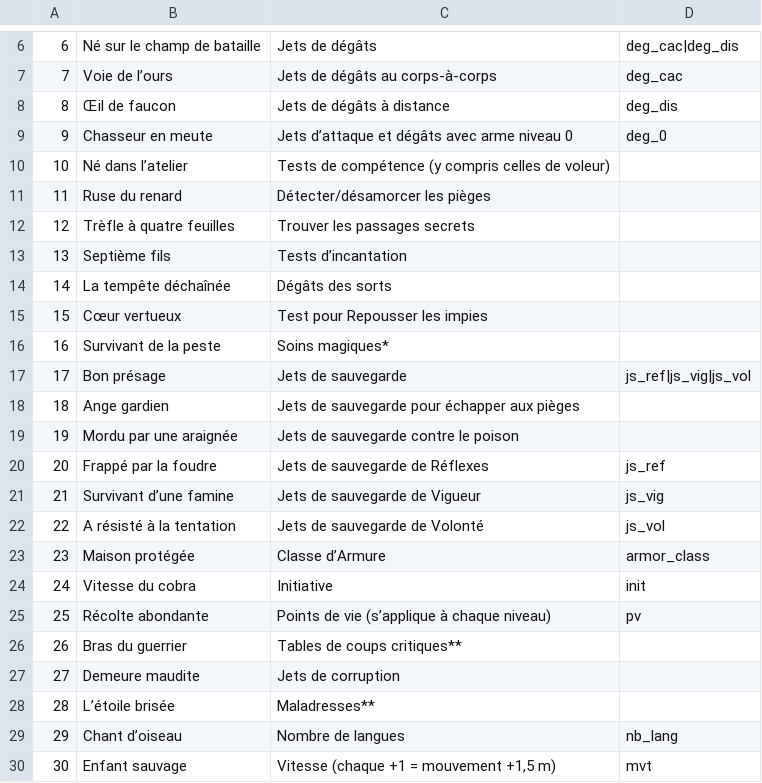
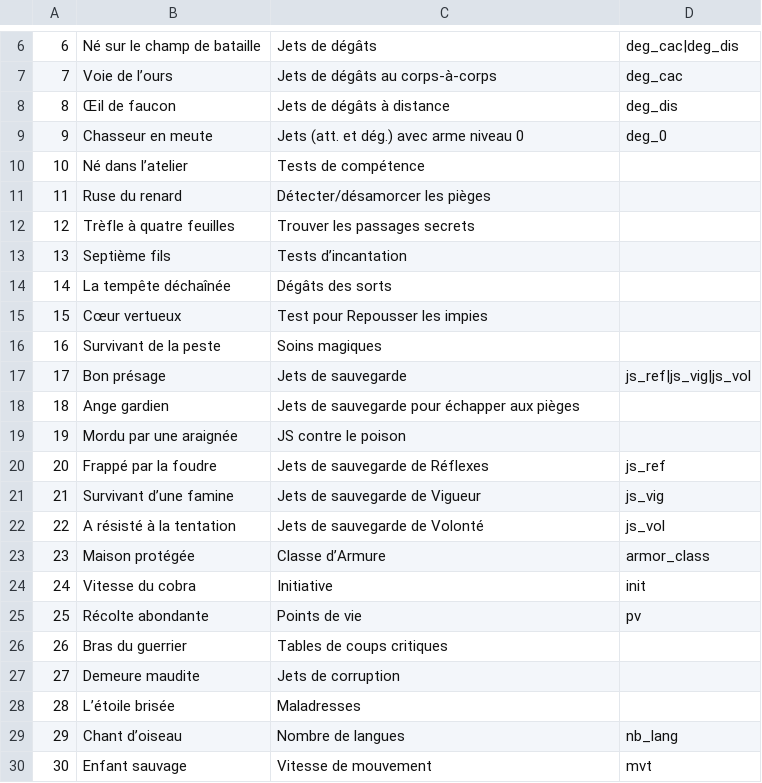
Before and after one commit to Ludorg/dcc-crawlers0-generator, a CSV file: data/lvl0_char_gen/fr/t1.2.csv, drawn as a sheet; only a part is shown, gaps mark what is left out.

```diff
--- a/data/lvl0_char_gen/fr/t1.2.csv
+++ b/data/lvl0_char_gen/fr/t1.2.csv
@@ -8,4 +8,4 @@
 8 ; Œil de faucon ; Jets de dégâts à distance ; deg_dis
-9 ; Chasseur en meute ; Jets d’attaque et dégâts avec arme niveau 0 ; deg_0
-10 ; Né dans l’atelier ; Tests de compétence (y compris celles de voleur) ;
+9 ; Chasseur en meute ; Jets (att. et dég.) avec arme niveau 0 ; deg_0
+10 ; Né dans l’atelier ; Tests de compétence ;
 11 ; Ruse du renard ; Détecter/désamorcer les pièges ;
@@ -15,6 +15,6 @@
 15 ; Cœur vertueux ; Test pour Repousser les impies ;
-16 ; Survivant de la peste ; Soins magiques* ;
+16 ; Survivant de la peste ; Soins magiques ;
 17 ; Bon présage ; Jets de sauvegarde ; js_ref|js_vig|js_vol
 18 ; Ange gardien ; Jets de sauvegarde pour échapper aux pièges ;
-19 ; Mordu par une araignée ; Jets de sauvegarde contre le poison ;
+19 ; Mordu par une araignée ; JS contre le poison ;
 20 ; Frappé par la foudre ; Jets de sauvegarde de Réflexes ; js_ref
@@ -24,7 +24,7 @@
 24 ; Vitesse du cobra ; Initiative ; init
-25 ; Récolte abondante ; Points de vie (s’applique à chaque niveau) ; pv
-26 ; Bras du guerrier ; Tables de coups critiques** ;
+25 ; Récolte abondante ; Points de vie ; pv
+26 ; Bras du guerrier ; Tables de coups critiques;
 27 ; Demeure maudite ; Jets de corruption ;
-28 ; L’étoile brisée ; Maladresses** ;
+28 ; L’étoile brisée ; Maladresses ;
 29 ; Chant d’oiseau ; Nombre de langues ; nb_lang
-30 ; Enfant sauvage ; Vitesse (chaque +1 = mouvement +1,5 m) ; mvt
+30 ; Enfant sauvage ; Vitesse de mouvement ; mvt
```
Also changed, not shown: data/lvl0_char_gen/fr/dans_les_glaces_du_temps/appendix.a.csv, data/lvl0_char_gen/fr/t3.1.csv, 6 other files.
